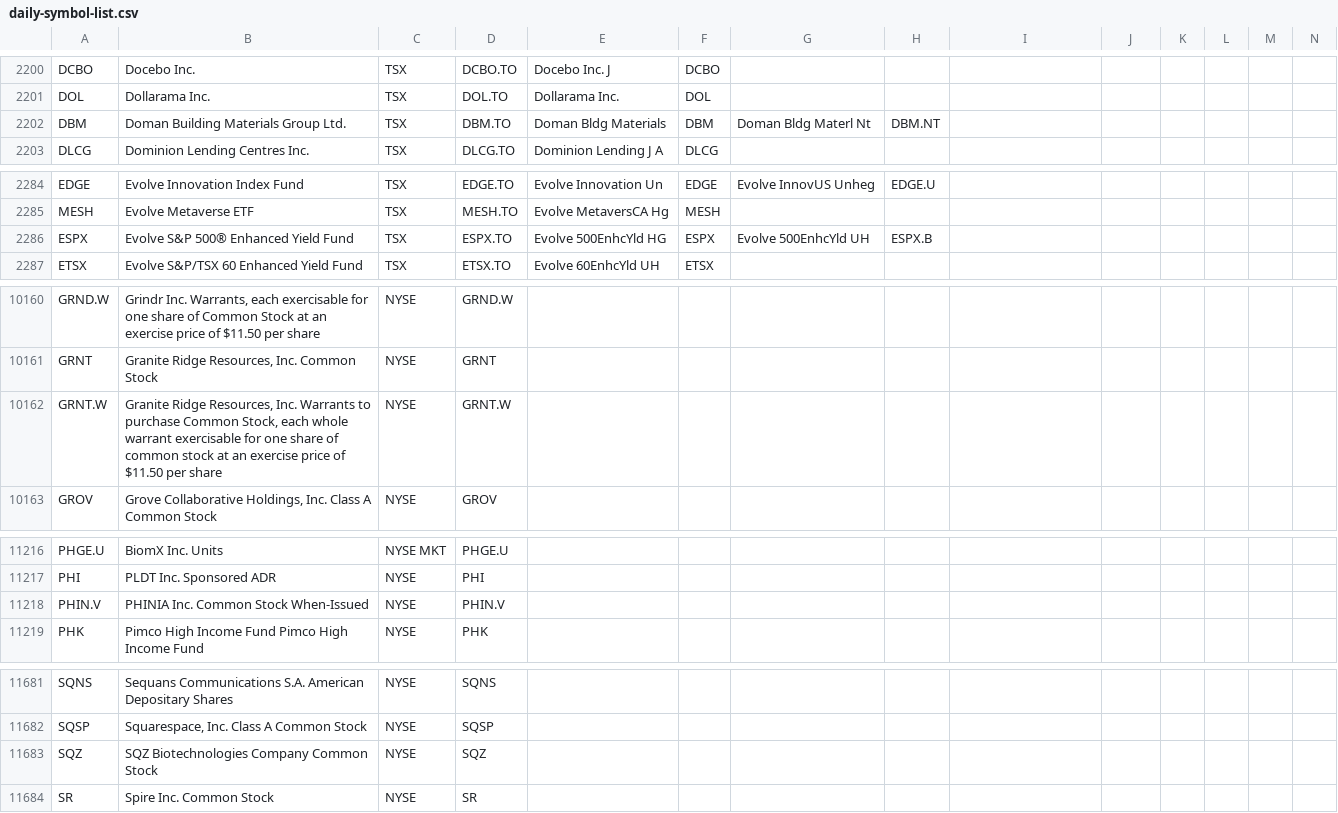
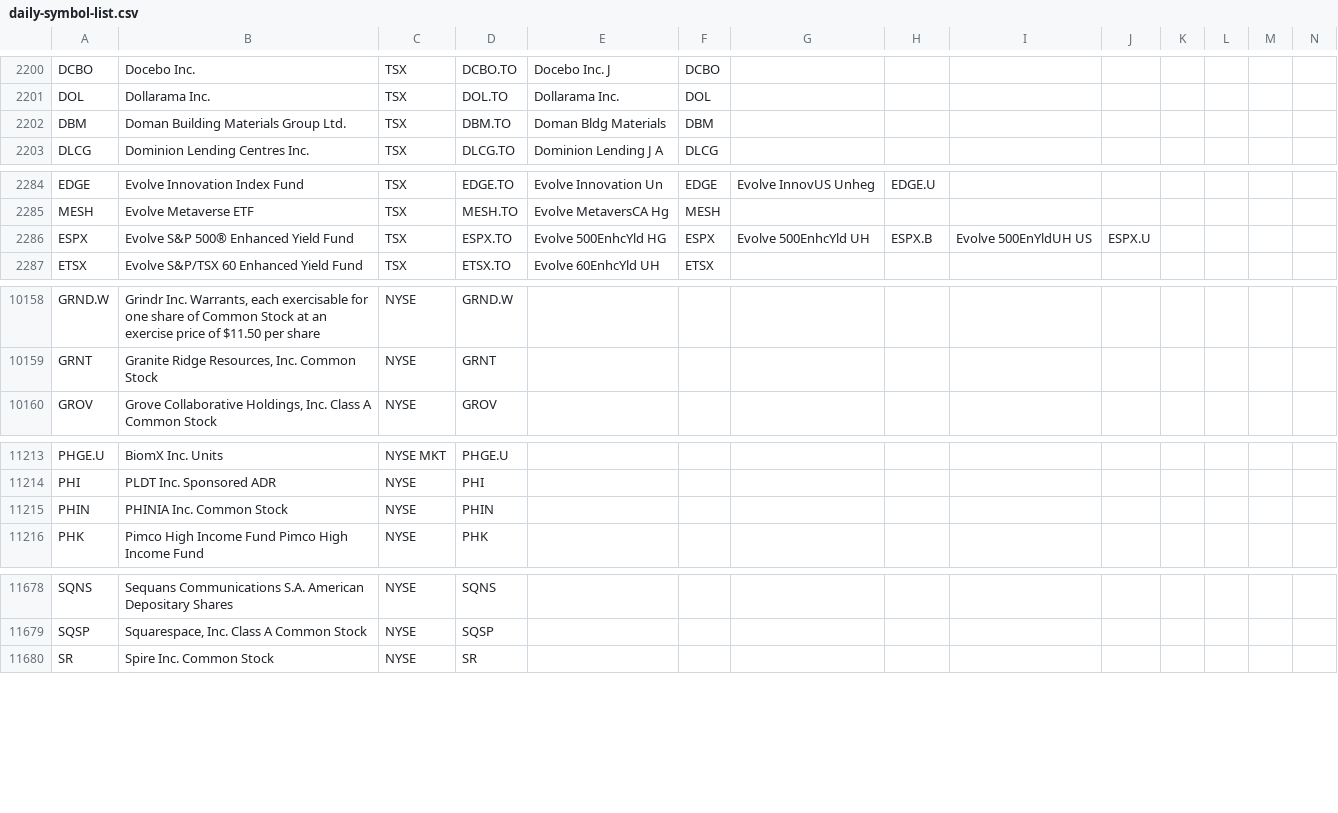
Before and after one commit to jonfriesen/symbol-list, a CSV file: web/static/data/daily-symbol-list.csv, drawn as a sheet; only a part is shown, gaps mark what is left out; removed rows and columns are numbered as before the commit, all else as after; rows hold the shown columns only; the diff covers the shown part only; the diff names each change by its address in the sheet, - before the commit and + after, or states it on an @@ line.

```diff
--- a/web/static/data/daily-symbol-list.csv
+++ b/web/static/data/daily-symbol-list.csv
-G2202: Doman Bldg Materl Nt
+G2202: (empty)
-H2202: DBM.NT
+H2202: (empty)
-I2286: (empty)
+I2286: Evolve 500EnYldUH US
-J2286: (empty)
+J2286: ESPX.U
-row 10162: GRNT.W | Granite Ridge Resources, Inc. Warrants to purchase Common Stock, each whole warrant exercisable for one share of common stock at an exercise price of $11.50 per share | NYSE | GRNT.W
-A11215: PHIN.V
+A11215: PHIN
-B11215: PHINIA Inc. Common Stock When-Issued
+B11215: PHINIA Inc. Common Stock
-D11215: PHIN.V
+D11215: PHIN
-row 11683: SQZ | SQZ Biotechnologies Company Common Stock | NYSE | SQZ
```
Also changed, not shown: 3 added rows, 5 removed rows and 2 edited cells elsewhere in this file, web/static/data/daily-crypto-symbol-list.csv, 5 other files.
